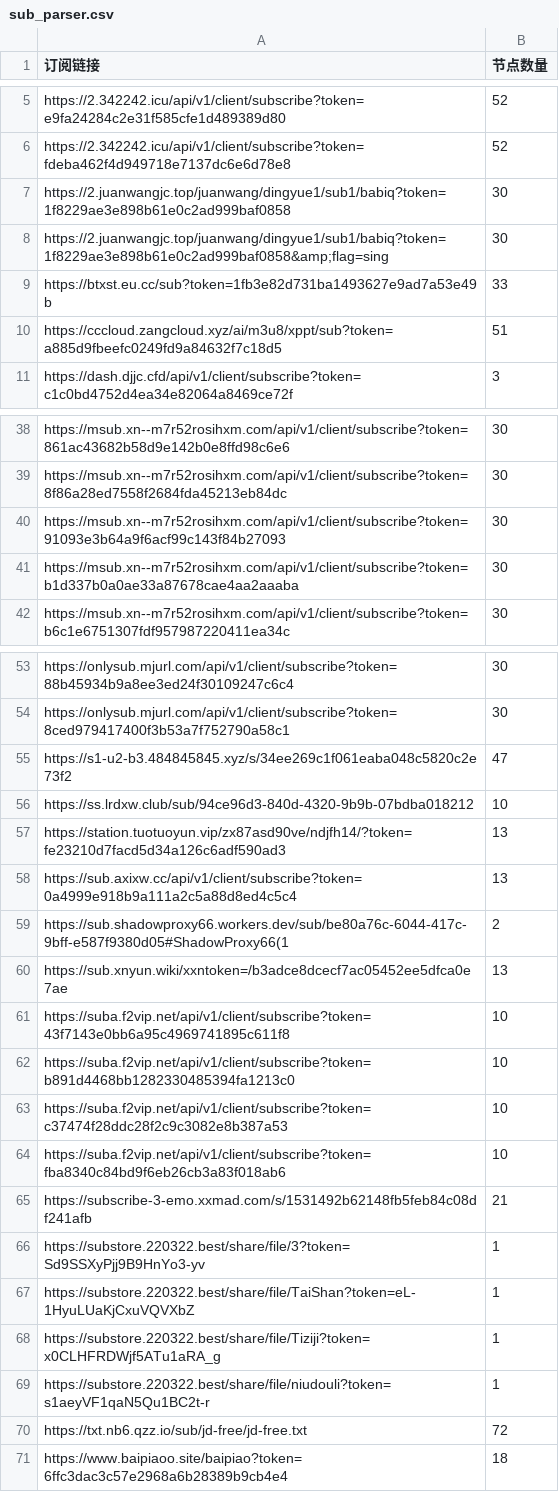
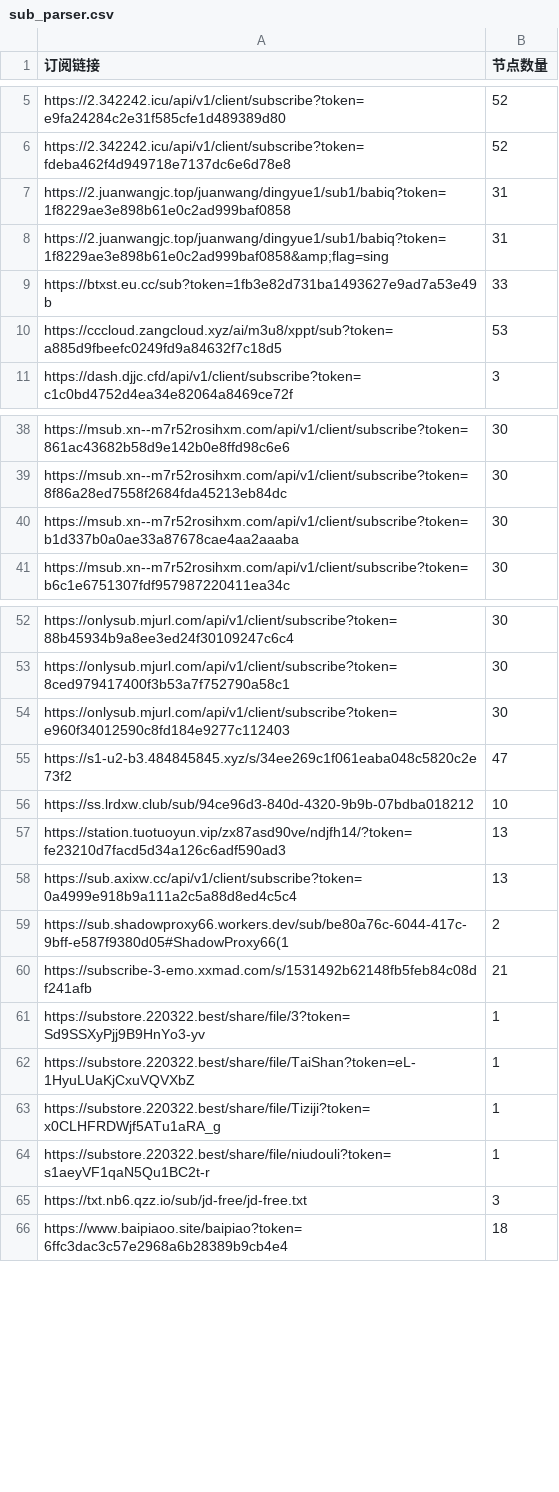
Before and after one commit to pdd520/NodeParser, a CSV file: sub_parser.csv, drawn as a sheet; only a part is shown, gaps mark what is left out.

```diff
--- a/sub_parser.csv
+++ b/sub_parser.csv
@@ -6,6 +6,6 @@ https://2.342242.icu/api/v1/client/subscribe?token=e9fa24284c2e31f585cfe1d489389
 https://2.342242.icu/api/v1/client/subscribe?token=fdeba462f4d949718e7137dc6e6d78e8,52
-https://2.juanwangjc.top/juanwang/dingyue1/sub1/babiq?token=1f8229ae3e898b61e0c2ad999baf0858,30
-https://2.juanwangjc.top/juanwang/dingyue1/sub1/babiq?token=1f8229ae3e898b61e0c2ad999baf0858&amp;flag=sing,30
+https://2.juanwangjc.top/juanwang/dingyue1/sub1/babiq?token=1f8229ae3e898b61e0c2ad999baf0858,31
+https://2.juanwangjc.top/juanwang/dingyue1/sub1/babiq?token=1f8229ae3e898b61e0c2ad999baf0858&amp;flag=sing,31
 https://btxst.eu.cc/sub?token=1fb3e82d731ba1493627e9ad7a53e49b,33
-https://cccloud.zangcloud.xyz/ai/m3u8/xppt/sub?token=a885d9fbeefc0249fd9a84632f7c18d5,51
+https://cccloud.zangcloud.xyz/ai/m3u8/xppt/sub?token=a885d9fbeefc0249fd9a84632f7c18d5,53
 https://dash.djjc.cfd/api/v1/client/subscribe?token=c1c0bd4752d4ea34e82064a8469ce72f,3
@@ -39,3 +39,2 @@ https://msub.xn--m7r52rosihxm.com/api/v1/client/subscribe?token=861ac43682b58d9e
 https://msub.xn--m7r52rosihxm.com/api/v1/client/subscribe?token=8f86a28ed7558f2684fda45213eb84dc,30
-https://msub.xn--m7r52rosihxm.com/api/v1/client/subscribe?token=91093e3b64a9f6acf99c143f84b27093,30
 https://msub.xn--m7r52rosihxm.com/api/v1/client/subscribe?token=b1d337b0a0ae33a87678cae4aa2aaaba,30
@@ -54,2 +53,3 @@ https://onlysub.mjurl.com/api/v1/client/subscribe?token=88b45934b9a8ee3ed24f3010
 https://onlysub.mjurl.com/api/v1/client/subscribe?token=8ced979417400f3b53a7f752790a58c1,30
+https://onlysub.mjurl.com/api/v1/client/subscribe?token=e960f34012590c8fd184e9277c112403,30
 https://s1-u2-b3.484845845.xyz/s/34ee269c1f061eaba048c5820c2e73f2,47
@@ -59,7 +59,2 @@ https://sub.axixw.cc/api/v1/client/subscribe?token=0a4999e918b9a111a2c5a88d8ed4c
 https://sub.shadowproxy66.workers.dev/sub/be80a76c-6044-417c-9bff-e587f9380d05#ShadowProxy66(1,2
-https://sub.xnyun.wiki/xxntoken=/b3adce8dcecf7ac05452ee5dfca0e7ae,13
-https://suba.f2vip.net/api/v1/client/subscribe?token=43f7143e0bb6a95c4969741895c611f8,10
-https://suba.f2vip.net/api/v1/client/subscribe?token=b891d4468bb1282330485394fa1213c0,10
-https://suba.f2vip.net/api/v1/client/subscribe?token=c37474f28ddc28f2c9c3082e8b387a53,10
-https://suba.f2vip.net/api/v1/client/subscribe?token=fba8340c84bd9f6eb26cb3a83f018ab6,10
 https://subscribe-3-emo.xxmad.com/s/1531492b62148fb5feb84c08df241afb,21
@@ -69,3 +64,3 @@ https://substore.220322.best/share/file/Tiziji?token=x0CLHFRDWjf5ATu1aRA_g,1
 https://substore.220322.best/share/file/niudouli?token=s1aeyVF1qaN5Qu1BC2t-r,1
-https://txt.nb6.qzz.io/sub/jd-free/jd-free.txt,72
+https://txt.nb6.qzz.io/sub/jd-free/jd-free.txt,3
 https://www.baipiaoo.site/baipiao?token=6ffc3dac3c57e2968a6b28389b9cb4e4,18
```
Also changed, not shown: 3 other files.
